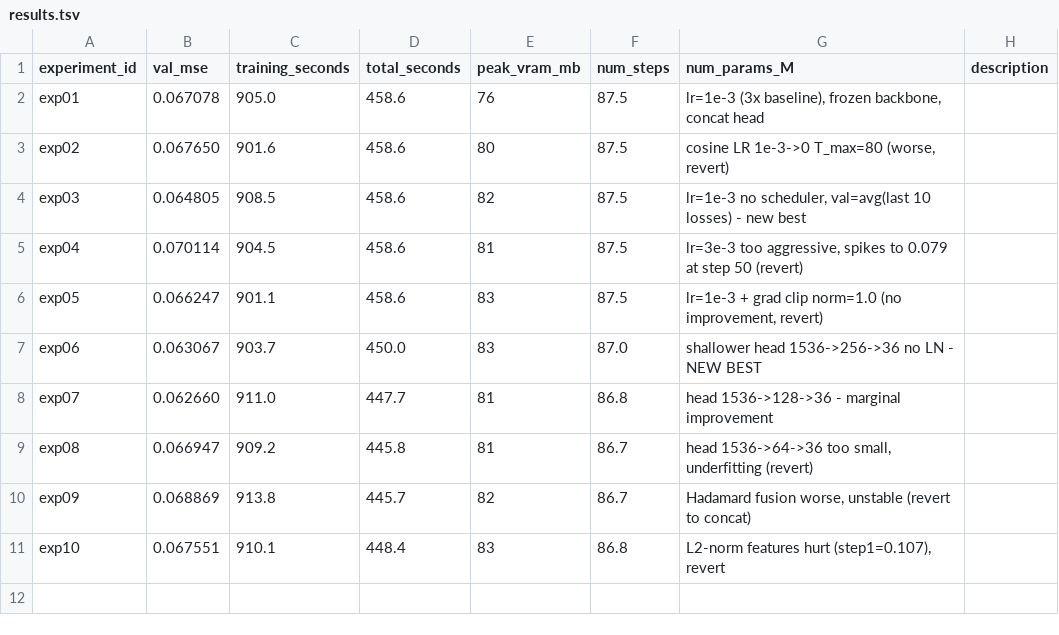
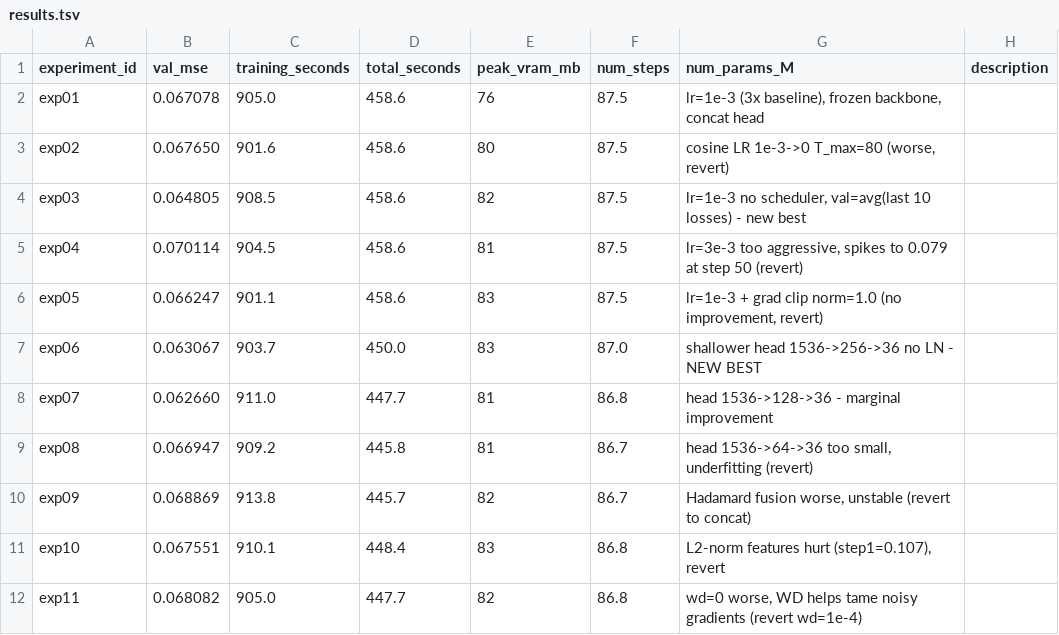
Before and after one commit to fringewidth/ready-player-you, a TSV file: training/autoresearch/results.tsv, drawn as a sheet; the diff names each change by its address in the sheet, - before the commit and + after, or states it on an @@ line.

```diff
--- a/training/autoresearch/results.tsv
+++ b/training/autoresearch/results.tsv
+row 12: exp11 | 0.068082 | 905.0 | 447.7 | 82 | 86.8 | wd=0 worse, WD helps tame noisy gradients (revert wd=1e-4)
```
Also changed, not shown: 1 other file.
